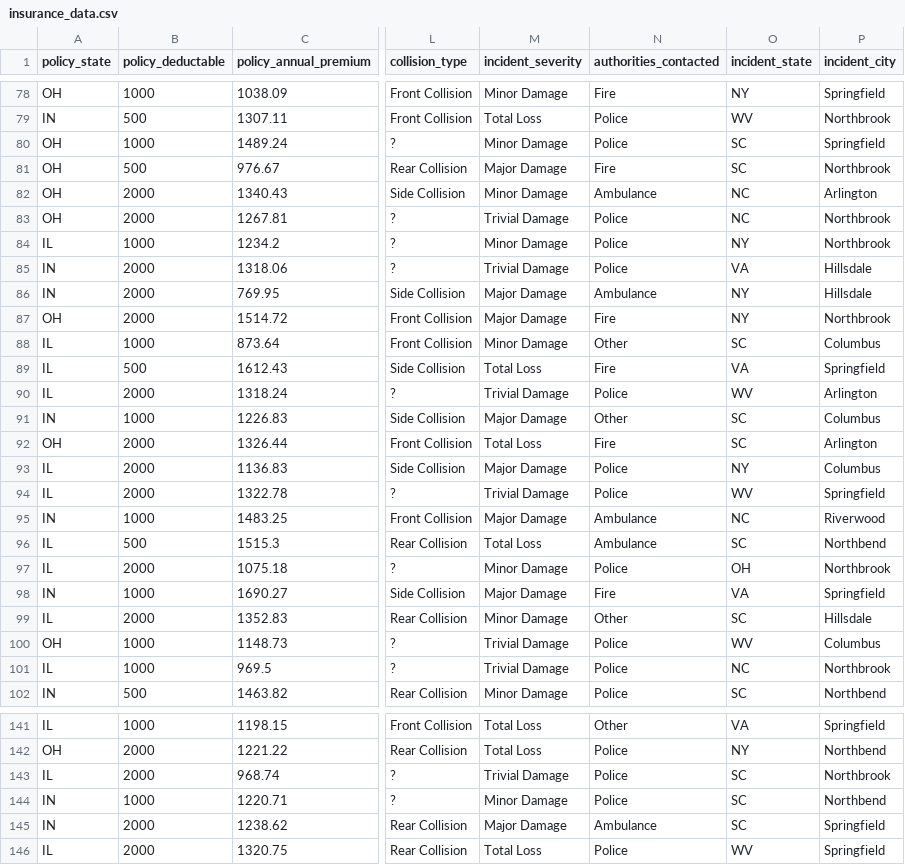
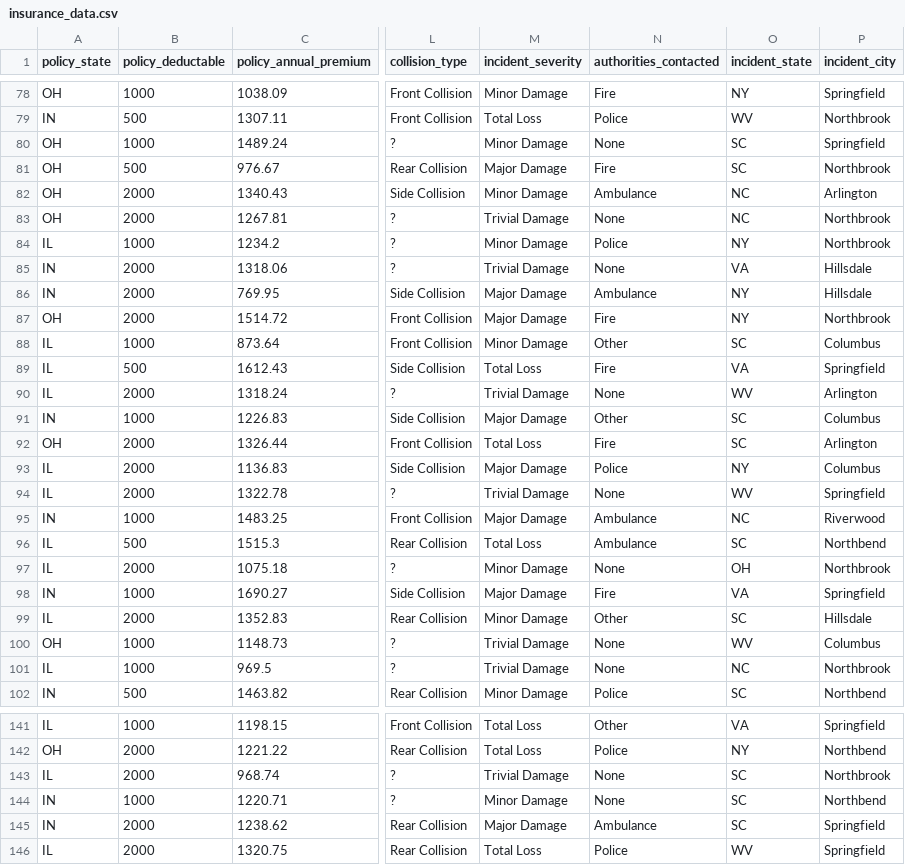
Before and after one commit to gbiamgaurav/insurance_claims, a CSV file: notebook/data/insurance_data.csv, drawn as a sheet; only a part is shown, gaps mark what is left out; the diff covers the shown part only; the diff names each change by its address in the sheet, - before the commit and + after, or states it on an @@ line.

Commit message:
final notebook updated

```diff
--- a/notebook/data/insurance_data.csv
+++ b/notebook/data/insurance_data.csv
-N80 (authorities_contacted): Police
+N80 (authorities_contacted): None
-N83 (authorities_contacted): Police
+N83 (authorities_contacted): None
-N85 (authorities_contacted): Police
+N85 (authorities_contacted): None
-N90 (authorities_contacted): Police
+N90 (authorities_contacted): None
-N94 (authorities_contacted): Police
+N94 (authorities_contacted): None
-N97 (authorities_contacted): Police
+N97 (authorities_contacted): None
-N100:N101 (authorities_contacted): Police
+N100:N101 (authorities_contacted): None
-N143:N144 (authorities_contacted): Police
+N143:N144 (authorities_contacted): None
```
Also changed, not shown: 81 edited cells elsewhere in this file, notebook/catboost_info/learn_error.tsv, notebook/catboost_info/time_left.tsv, 11 other files.
